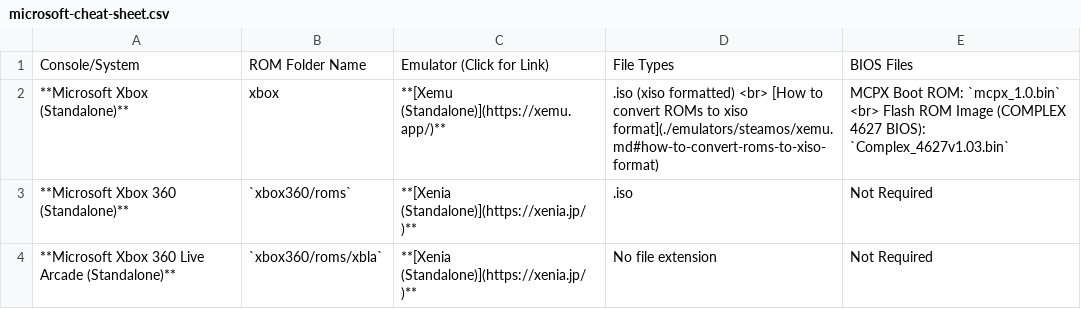
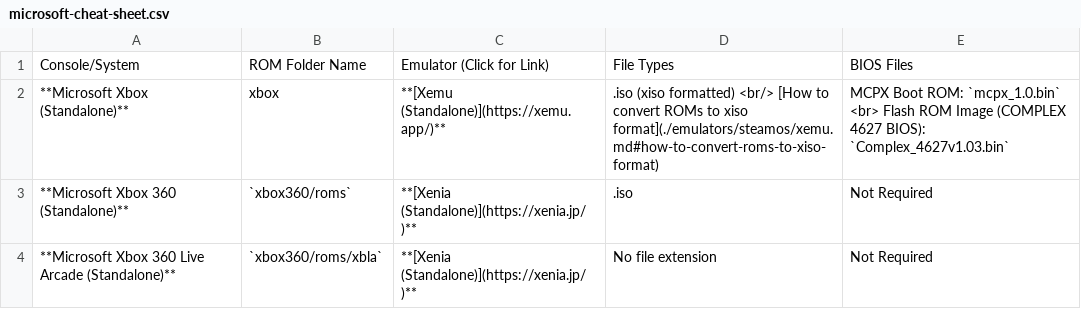
Before and after one commit to EmuDeck/emudeck.github.io, a CSV file: docs/tables/microsoft-cheat-sheet.csv, drawn as a sheet.

```diff
--- a/docs/tables/microsoft-cheat-sheet.csv
+++ b/docs/tables/microsoft-cheat-sheet.csv
@@ -1,3 +1,3 @@
 Console/System,ROM Folder Name,Emulator (Click for Link),File Types,BIOS Files
-**Microsoft Xbox (Standalone)**,xbox,**[Xemu (Standalone)](https://xemu.app/)**,.iso (xiso formatted) <br>  [How to convert ROMs to xiso format](./emulators/steamos/xemu.md#how-to-convert-roms-to-xiso-format),MCPX Boot ROM: `mcpx_1.0.bin` <br>  Flash ROM Image (COMPLEX 4627 BIOS):  `Complex_4627v1.03.bin`
+**Microsoft Xbox (Standalone)**,xbox,**[Xemu (Standalone)](https://xemu.app/)**,.iso (xiso formatted) <br/> [How to convert ROMs to xiso format](./emulators/steamos/xemu.md#how-to-convert-roms-to-xiso-format),MCPX Boot ROM: `mcpx_1.0.bin` <br>  Flash ROM Image (COMPLEX 4627 BIOS):  `Complex_4627v1.03.bin`
 **Microsoft Xbox 360 (Standalone)**,`xbox360/roms`,**[Xenia (Standalone)](https://xenia.jp/)**,.iso,Not Required
```
Also changed, not shown: docs/tables/arcade-and-mame-related-emulation-cheat-sheet.csv, docs/tables/nintendo-cheat-sheet.csv, 1 other file.
